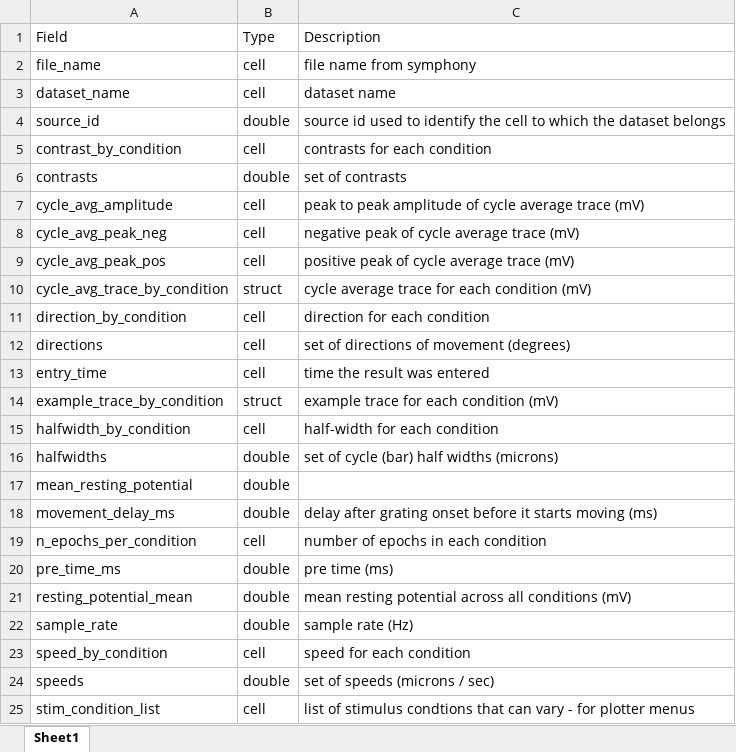
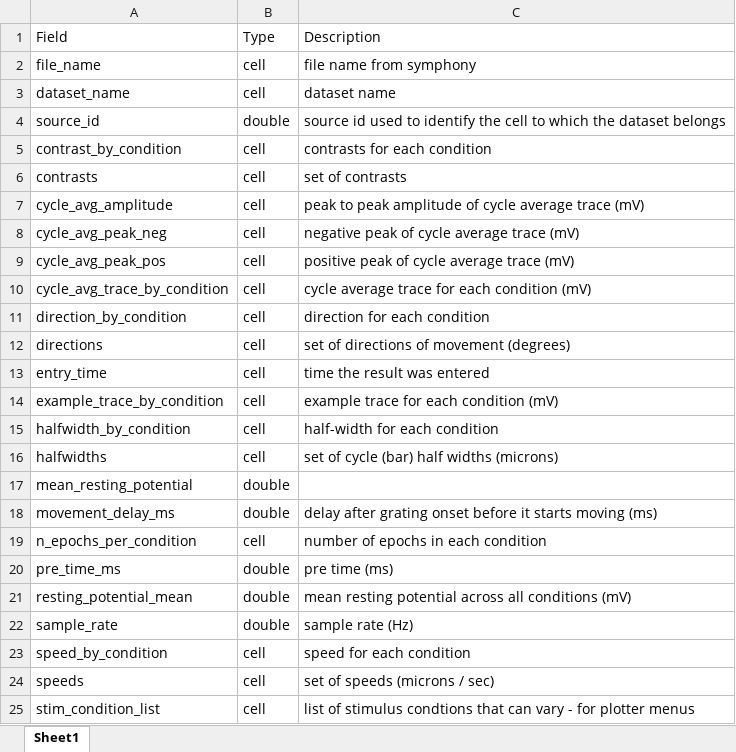
Before and after one commit to SchwartzNU/DJ_schwartzlab, an Excel workbook: result_table_templates/DriftingGratingsCC.xlsx, sheet Sheet1, drawn as a sheet; values as stored, in another font and other column widths than the file's, no borders; the diff names each change by its address in the sheet, - before the commit and + after, or states it on an @@ line.

Commit message:
DriftingGratings analysis fixes

```diff
--- a/result_table_templates/DriftingGratingsCC.xlsx (sheet Sheet1)
+++ b/result_table_templates/DriftingGratingsCC.xlsx (sheet Sheet1)
-B6: double
+B6: cell
-B10: struct
+B10: cell
-B14: struct
+B14: cell
-B16: double
+B16: cell
-B24: double
+B24: cell
```
Also changed, not shown: 1 other file.
